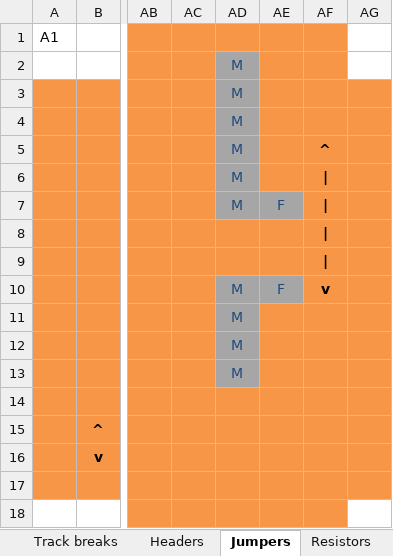
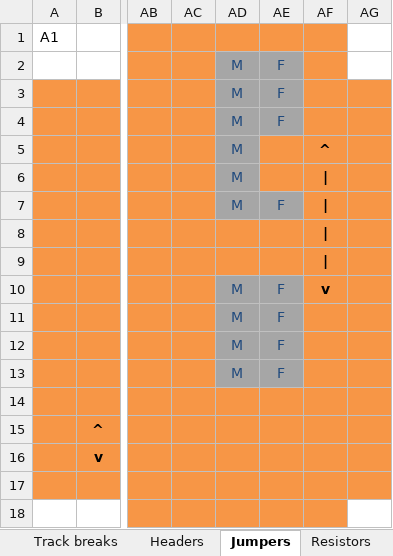
Before and after one commit to t0mpr1c3/Stripboard-PID-Arduino-Shield-Hardware, an Excel workbook: Hardware/stripboard-PID-Arduino-shield-layout.xlsx, sheet Jumpers, drawn as a sheet; only a part is shown, gaps mark what is left out; values as stored, in another font and other column widths than the file's, no borders; the diff names each change by its address in the sheet, - before the commit and + after, or states it on an @@ line.

```diff
--- a/Hardware/stripboard-PID-Arduino-shield-layout.xlsx (sheet Jumpers)
+++ b/Hardware/stripboard-PID-Arduino-shield-layout.xlsx (sheet Jumpers)
-AE2:AE4: (empty)
+AE2:AE4: F
-AE2:AE4 fill: #F79646
+AE2:AE4 fill: #A6A6A6
-AE11:AE13: (empty)
+AE11:AE13: F
-AE11:AE13 fill: #F79646
+AE11:AE13 fill: #A6A6A6
```
Also changed, not shown: sheet Headers, sheet Resistors, sheet All Components, 2 other files.
